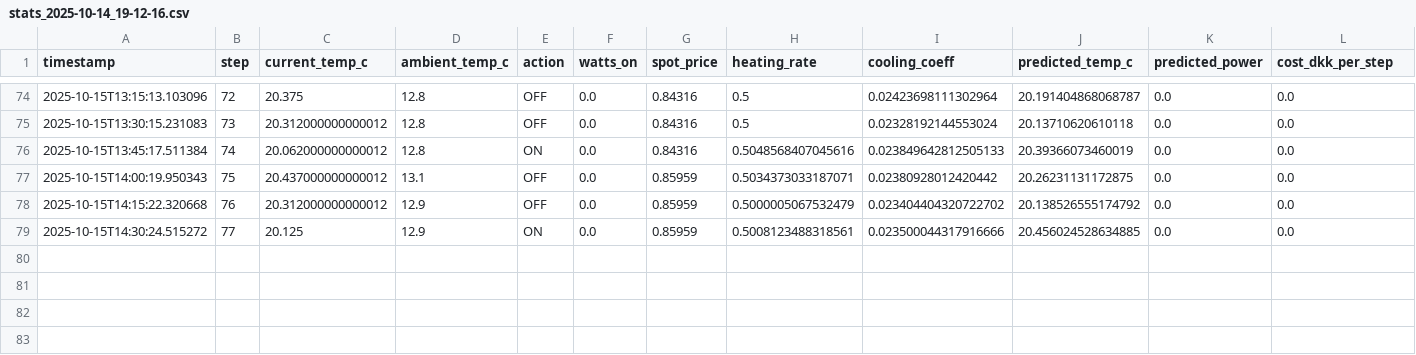
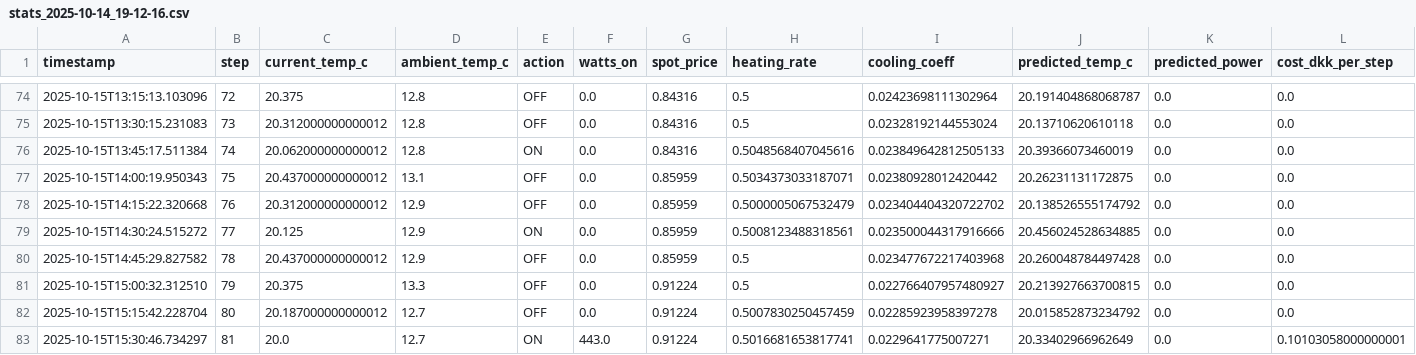
Before and after one commit to KaffeDiem/mpc-prototype, a CSV file: data/stats_2025-10-14_19-12-16.csv, drawn as a sheet; only a part is shown, gaps mark what is left out; rows hold the shown columns only; the diff names each change by its address in the sheet, - before the commit and + after, or states it on an @@ line.

Commit message:
Add FCR-D to cost calculations

```diff
--- a/data/stats_2025-10-14_19-12-16.csv
+++ b/data/stats_2025-10-14_19-12-16.csv
+row 80: 2025-10-15T14:45:29.827582 | 78 | 20.437000000000012 | 12.9 | OFF | 0.0 | 0.85959 | 0.5 | 0.023477672217403968 | 20.260048784497428 | 0.0 | 0.0
+row 81: 2025-10-15T15:00:32.312510 | 79 | 20.375 | 13.3 | OFF | 0.0 | 0.91224 | 0.5 | 0.022766407957480927 | 20.213927663700815 | 0.0 | 0.0
+row 82: 2025-10-15T15:15:42.228704 | 80 | 20.187000000000012 | 12.7 | OFF | 0.0 | 0.91224 | 0.5007830250457459 | 0.02285923958397278 | 20.015852873234792 | 0.0 | 0.0
+row 83: 2025-10-15T15:30:46.734297 | 81 | 20.0 | 12.7 | ON | 443.0 | 0.91224 | 0.5016681653817741 | 0.0229641775007271 | 20.33402966962649 | 0.0 | 0.10103058000000001
```
Also changed, not shown: 3 other files.
